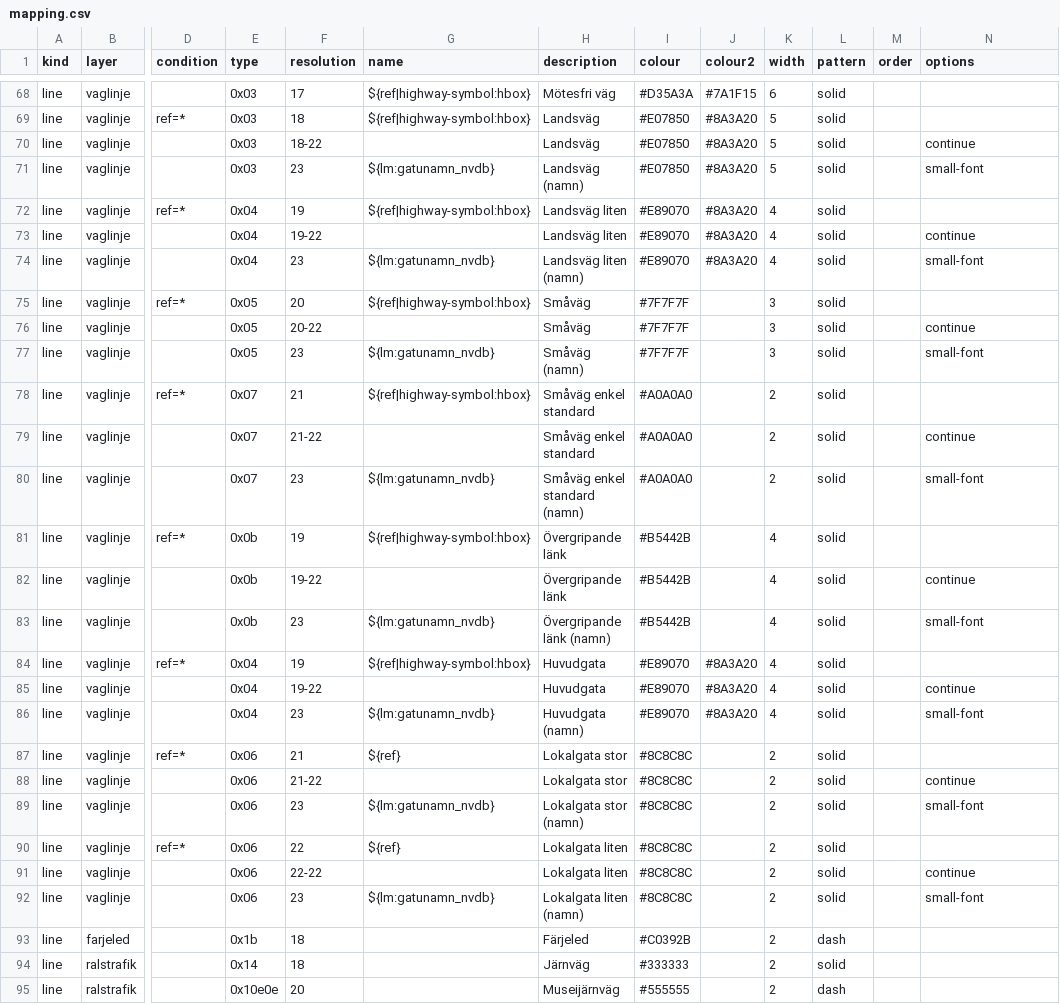
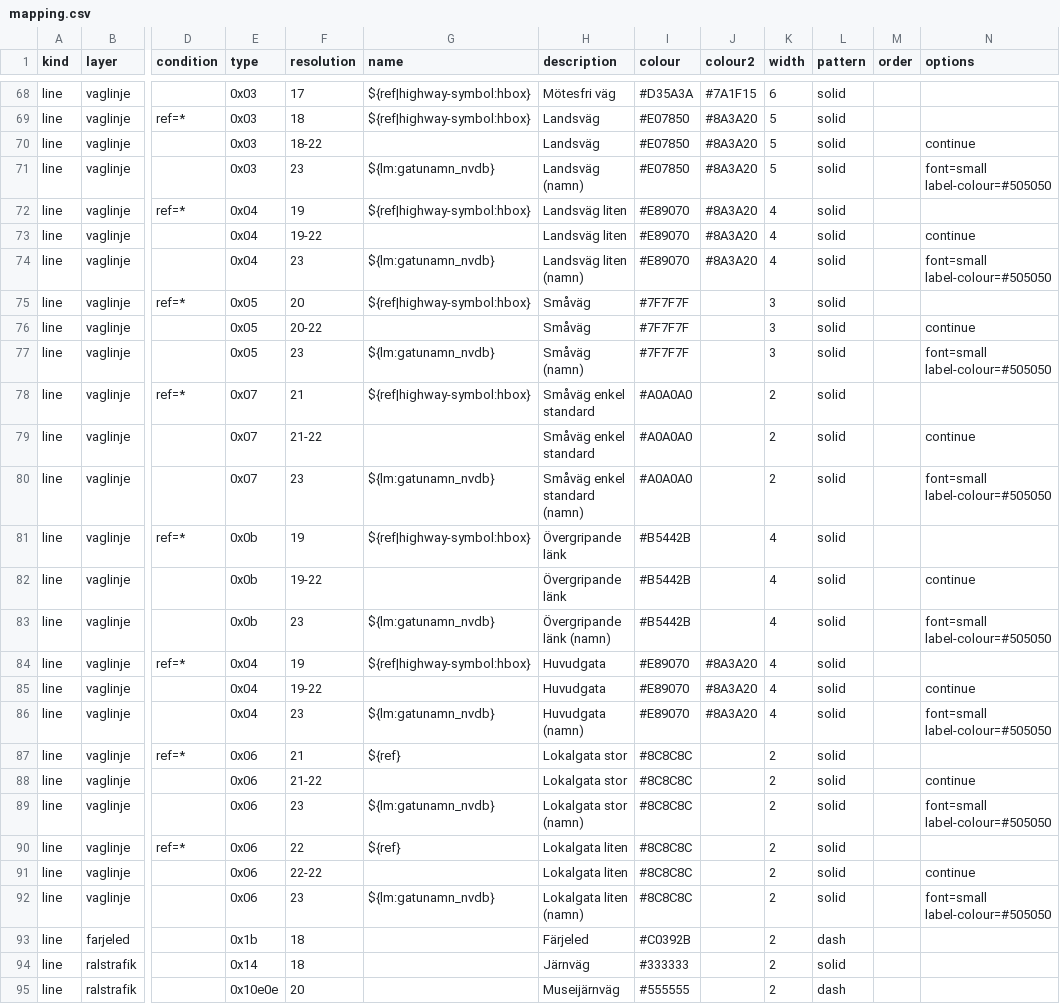
Before and after one commit to nilande/lm-garmin, a CSV file: styles/topo50/mapping.csv, drawn as a sheet; only a part is shown, gaps mark what is left out; the diff covers the shown part only; the diff names each change by its address in the sheet, - before the commit and + after, or states it on an @@ line.

```diff
--- a/styles/topo50/mapping.csv
+++ b/styles/topo50/mapping.csv
-N71 (options): small-font
+N71 (options): font=small label-colour=#505050
-N74 (options): small-font
+N74 (options): font=small label-colour=#505050
-N77 (options): small-font
+N77 (options): font=small label-colour=#505050
-N80 (options): small-font
+N80 (options): font=small label-colour=#505050
-N83 (options): small-font
+N83 (options): font=small label-colour=#505050
-N86 (options): small-font
+N86 (options): font=small label-colour=#505050
-N89 (options): small-font
+N89 (options): font=small label-colour=#505050
-N92 (options): small-font
+N92 (options): font=small label-colour=#505050
```
Also changed, not shown: 9 edited cells elsewhere in this file, 5 other files.
